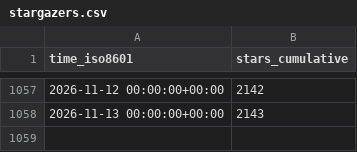
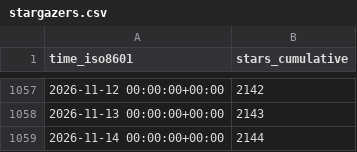
Before and after one commit to thomaspoignant/go-feature-flag, a CSV file: thomaspoignant/go-feature-flag/ghrs-data/stargazers.csv, drawn as a sheet; only a part is shown, gaps mark what is left out.

```diff
--- a/thomaspoignant/go-feature-flag/ghrs-data/stargazers.csv
+++ b/thomaspoignant/go-feature-flag/ghrs-data/stargazers.csv
@@ -1058 +1058,2 @@ time_iso8601,stars_cumulative
 2026-11-13 00:00:00+00:00,2143
+2026-11-14 00:00:00+00:00,2144
```
